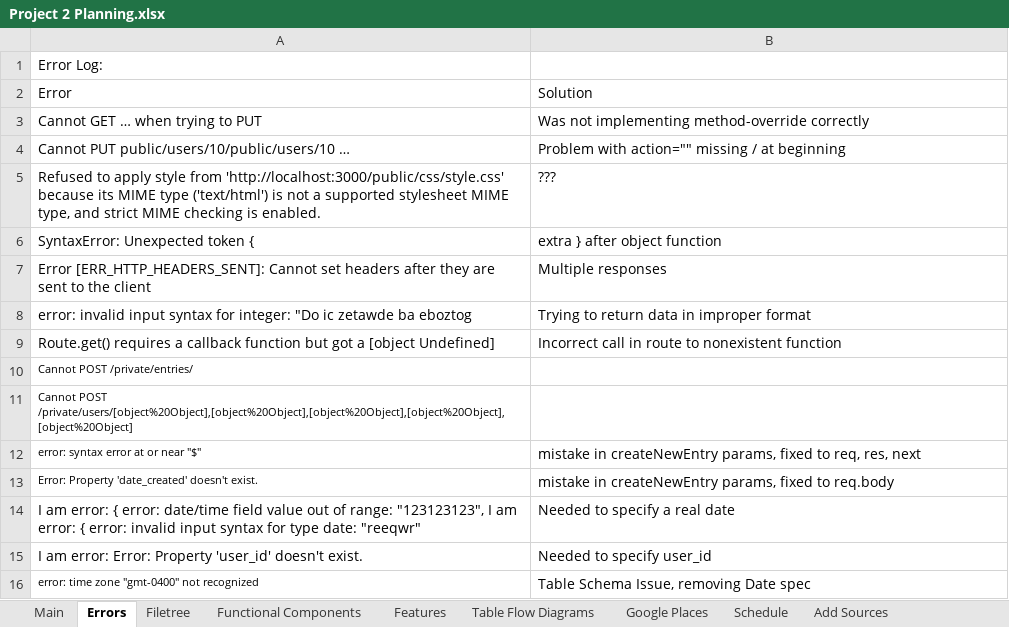
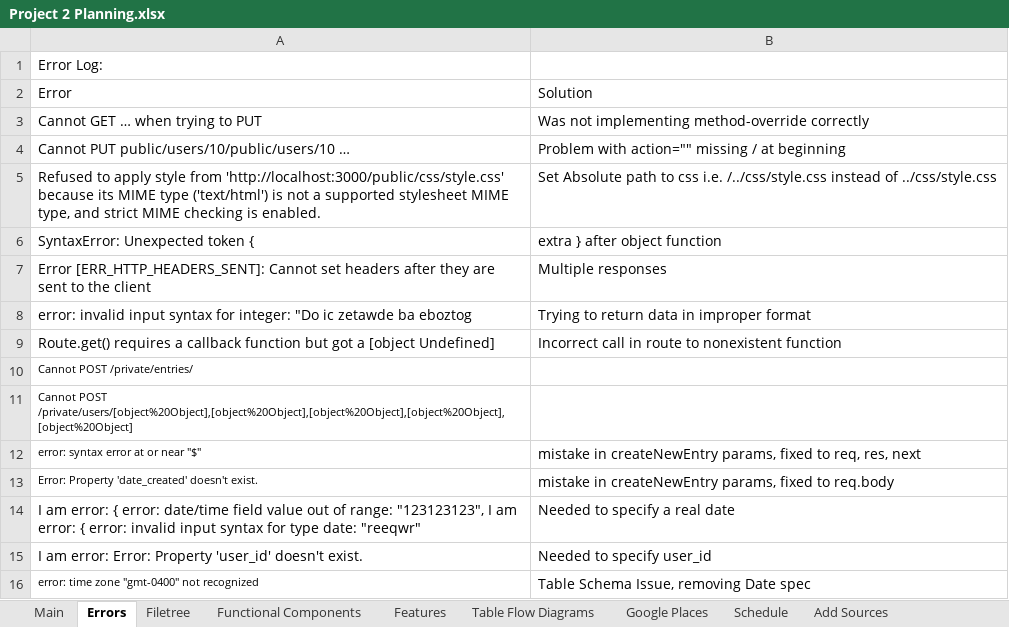
Before and after one commit to stevencharleshuang/ivebin, an Excel workbook: assets/Project 2 Planning.xlsx, sheet Errors, drawn as a sheet; values as stored, in another font and other column widths than the file's, no borders; the diff names each change by its address in the sheet, - before the commit and + after, or states it on an @@ line.

```diff
--- a/assets/Project 2 Planning.xlsx (sheet Errors)
+++ b/assets/Project 2 Planning.xlsx (sheet Errors)
-B5: ???
+B5: Set Absolute path to css i.e. /../css/style.css instead of ../css/style.css
```
Also changed, not shown: 7 other files.
